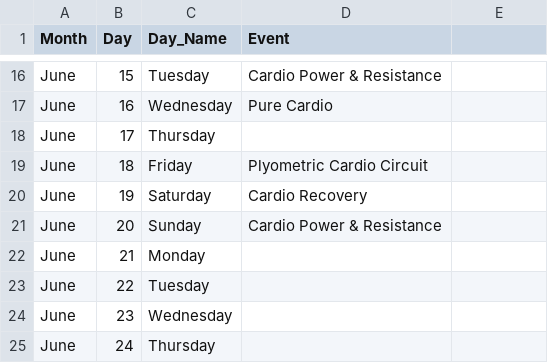
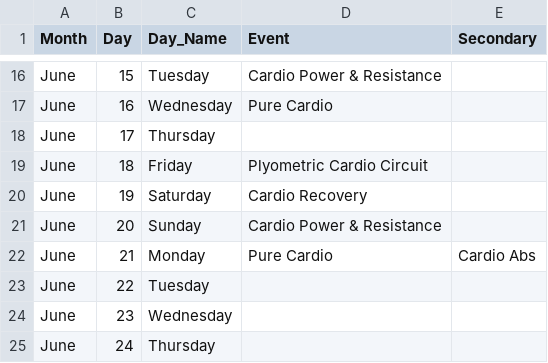
Before and after one commit to danielpballer/Insanity, a CSV file: Calendar.csv, drawn as a sheet; only a part is shown, gaps mark what is left out; the diff names each change by its address in the sheet, - before the commit and + after, or states it on an @@ line.

Commit message:
Updating calendar

```diff
--- a/Calendar.csv
+++ b/Calendar.csv
-E1: (empty)
+E1: Secondary
-D22 (Event): (empty)
+D22 (Event): Pure Cardio
-E22 (Secondary): (empty)
+E22 (Secondary): Cardio Abs
```
Also changed, not shown: docs/Calendar.csv, 2 other files.
